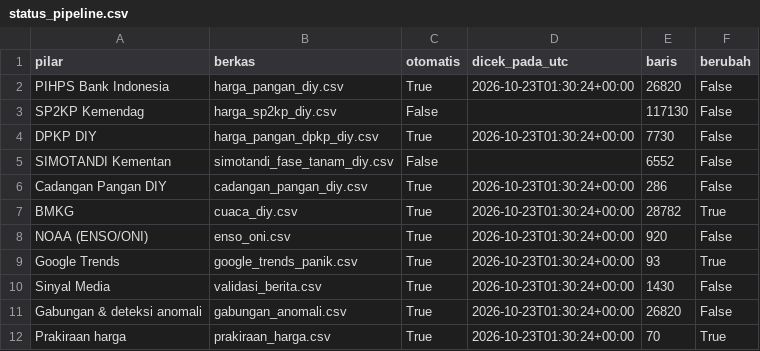
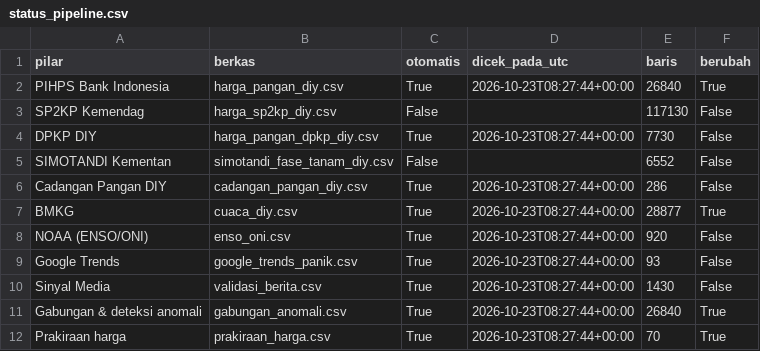
Before and after one commit to mrafiraamadhan/sigap-pangan-diy, a CSV file: data/status_pipeline.csv, drawn as a sheet.

```diff
--- a/data/status_pipeline.csv
+++ b/data/status_pipeline.csv
@@ -1,12 +1,12 @@
 pilar,berkas,otomatis,dicek_pada_utc,baris,berubah
-PIHPS Bank Indonesia,harga_pangan_diy.csv,True,2026-10-23T01:30:24+00:00,26820,False
+PIHPS Bank Indonesia,harga_pangan_diy.csv,True,2026-10-23T08:27:44+00:00,26840,True
 SP2KP Kemendag,harga_sp2kp_diy.csv,False,,117130,False
-DPKP DIY,harga_pangan_dpkp_diy.csv,True,2026-10-23T01:30:24+00:00,7730,False
+DPKP DIY,harga_pangan_dpkp_diy.csv,True,2026-10-23T08:27:44+00:00,7730,False
 SIMOTANDI Kementan,simotandi_fase_tanam_diy.csv,False,,6552,False
-Cadangan Pangan DIY,cadangan_pangan_diy.csv,True,2026-10-23T01:30:24+00:00,286,False
-BMKG,cuaca_diy.csv,True,2026-10-23T01:30:24+00:00,28782,True
-NOAA (ENSO/ONI),enso_oni.csv,True,2026-10-23T01:30:24+00:00,920,False
-Google Trends,google_trends_panik.csv,True,2026-10-23T01:30:24+00:00,93,True
-Sinyal Media,validasi_berita.csv,True,2026-10-23T01:30:24+00:00,1430,False
-Gabungan & deteksi anomali,gabungan_anomali.csv,True,2026-10-23T01:30:24+00:00,26820,False
-Prakiraan harga,prakiraan_harga.csv,True,2026-10-23T01:30:24+00:00,70,True
+Cadangan Pangan DIY,cadangan_pangan_diy.csv,True,2026-10-23T08:27:44+00:00,286,False
+BMKG,cuaca_diy.csv,True,2026-10-23T08:27:44+00:00,28877,True
+NOAA (ENSO/ONI),enso_oni.csv,True,2026-10-23T08:27:44+00:00,920,False
+Google Trends,google_trends_panik.csv,True,2026-10-23T08:27:44+00:00,93,False
+Sinyal Media,validasi_berita.csv,True,2026-10-23T08:27:44+00:00,1430,False
+Gabungan & deteksi anomali,gabungan_anomali.csv,True,2026-10-23T08:27:44+00:00,26840,True
+Prakiraan harga,prakiraan_harga.csv,True,2026-10-23T08:27:44+00:00,70,True
```
Also changed, not shown: data/cadangan_pangan_seri.csv, data/curah_hujan_bulanan_diy.csv, 13 other files.
